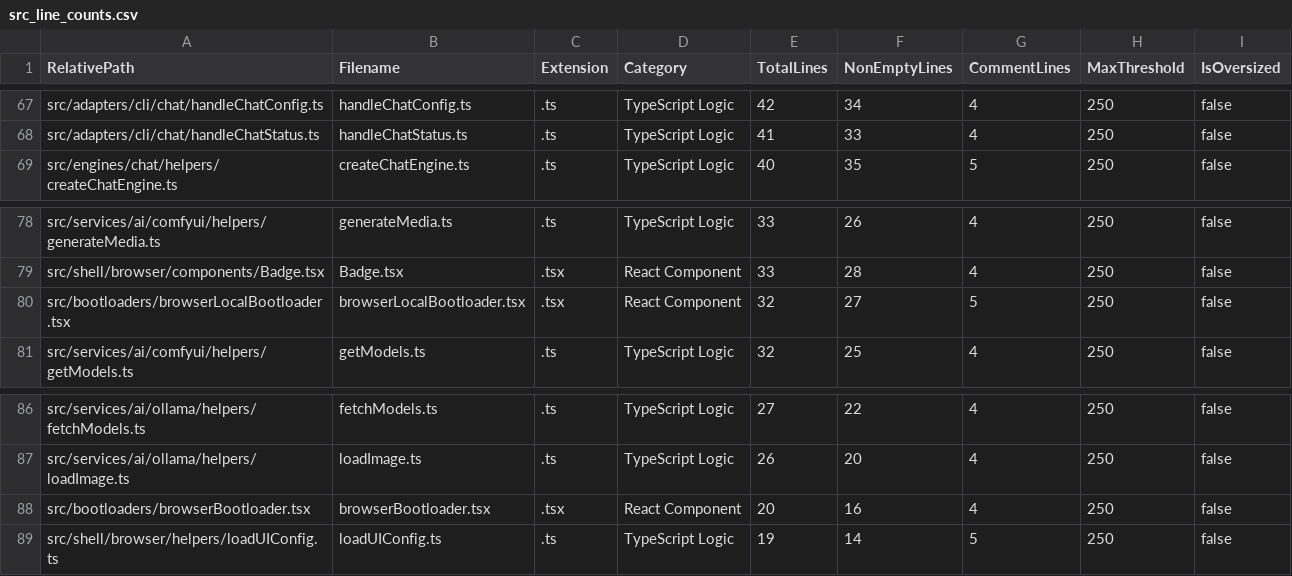
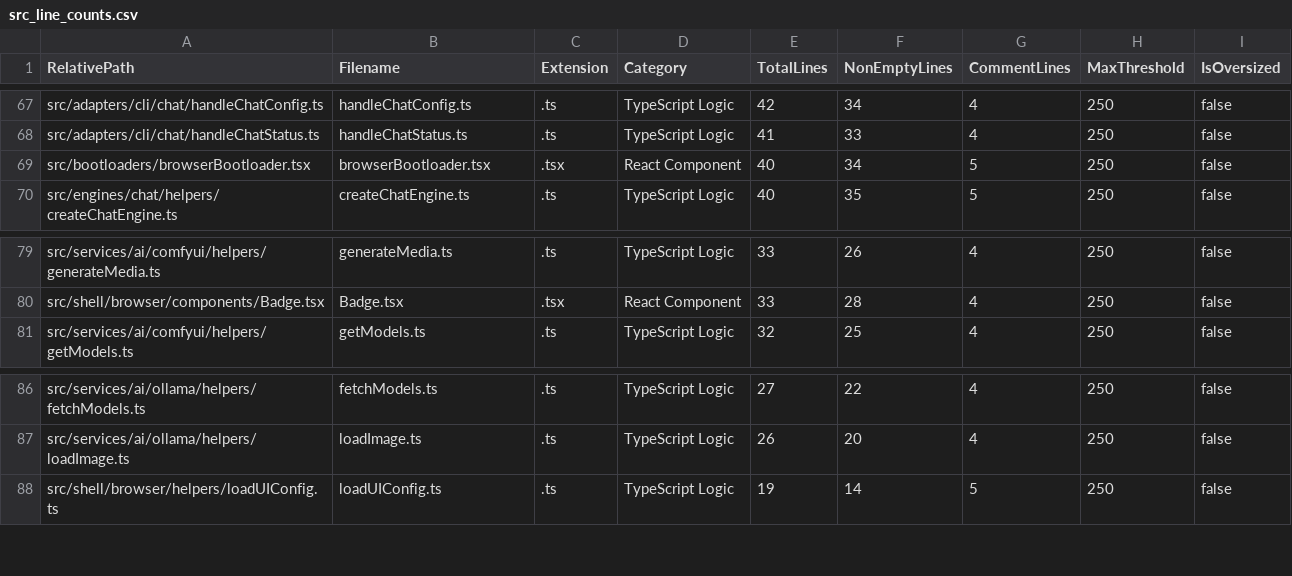
Before and after one commit to mattdaruma/JSAIOS, a CSV file: reports/src_line_counts.csv, drawn as a sheet; only a part is shown, gaps mark what is left out; removed rows and columns are numbered as before the commit, all else as after; the diff names each change by its address in the sheet, - before the commit and + after, or states it on an @@ line.

```diff
--- a/reports/src_line_counts.csv
+++ b/reports/src_line_counts.csv
+row 69: src/bootloaders/browserBootloader.tsx | browserBootloader.tsx | .tsx | React Component | 40 | 34 | 5 | 250 | false
-row 80: src/bootloaders/browserLocalBootloader.tsx | browserLocalBootloader.tsx | .tsx | React Component | 32 | 27 | 5 | 250 | false
-row 88: src/bootloaders/browserBootloader.tsx | browserBootloader.tsx | .tsx | React Component | 20 | 16 | 4 | 250 | false
```
Also changed, not shown: 5 other files.
